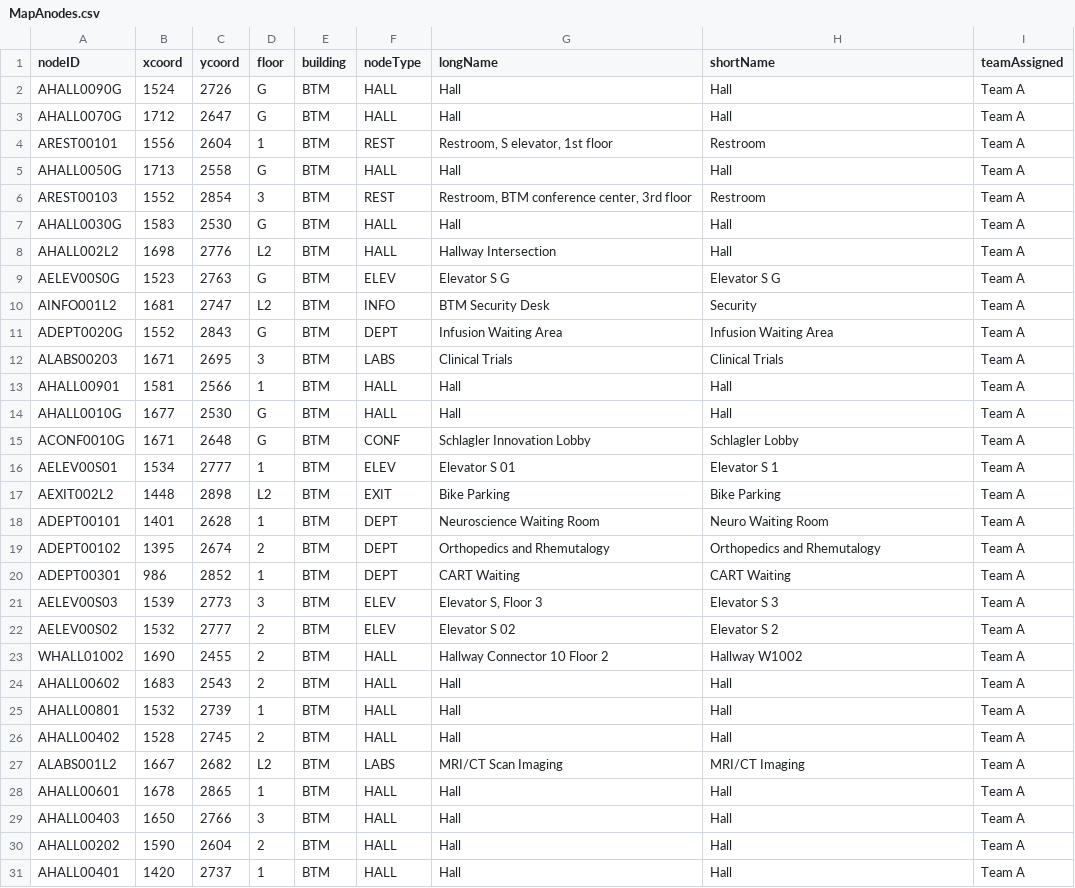
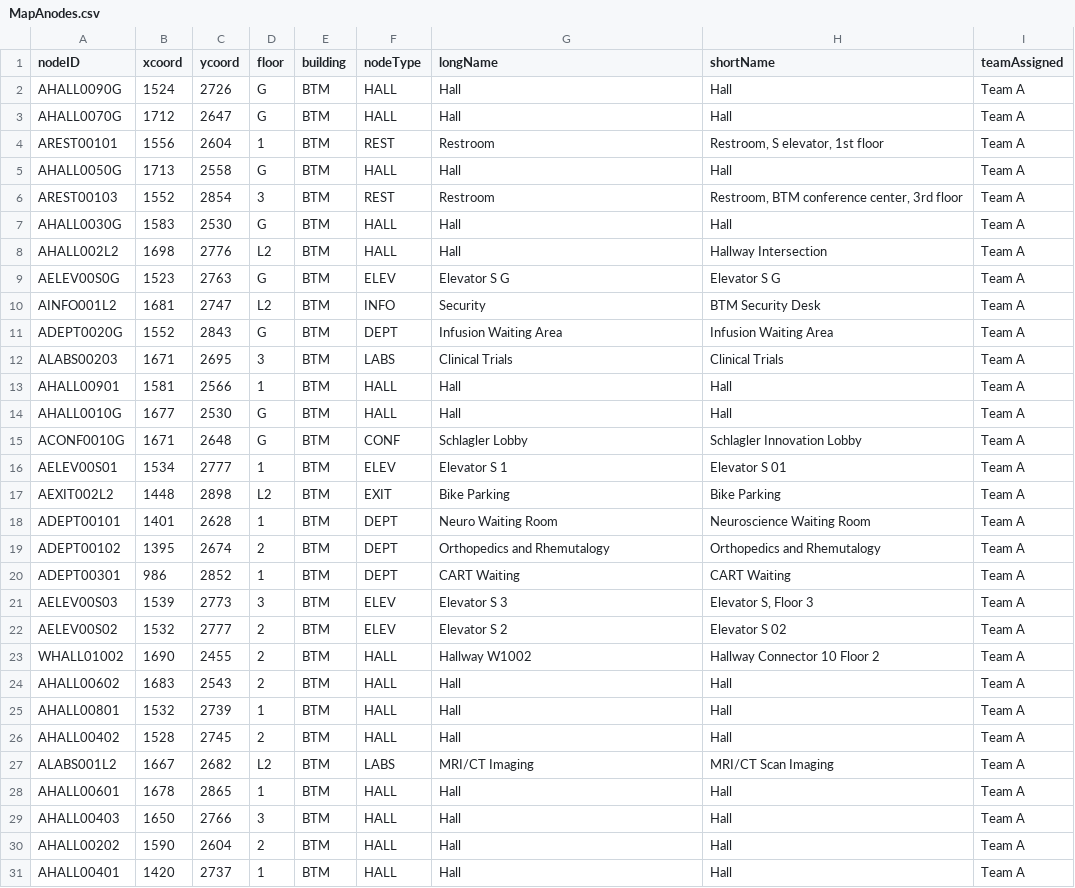
Before and after one commit to Azure-Abominable-Snowman/cs3733teama, a CSV file: csvdata/MapAnodes.csv, drawn as a sheet; only a part is shown; the diff covers the shown part only.

```diff
--- a/csvdata/MapAnodes.csv
+++ b/csvdata/MapAnodes.csv
@@ -3,8 +3,8 @@ nodeID,xcoord,ycoord,floor,building,nodeType,longName,shortName,teamAssigned
 "AHALL0070G",1712,2647,"G","BTM","HALL","Hall","Hall","Team A"
-"AREST00101",1556,2604,"1","BTM","REST","Restroom, S elevator, 1st floor","Restroom","Team A"
+"AREST00101",1556,2604,"1","BTM","REST","Restroom","Restroom, S elevator, 1st floor","Team A"
 "AHALL0050G",1713,2558,"G","BTM","HALL","Hall","Hall","Team A"
-"AREST00103",1552,2854,"3","BTM","REST","Restroom, BTM conference center, 3rd floor","Restroom","Team A"
+"AREST00103",1552,2854,"3","BTM","REST","Restroom","Restroom, BTM conference center, 3rd floor","Team A"
 "AHALL0030G",1583,2530,"G","BTM","HALL","Hall","Hall","Team A"
-"AHALL002L2",1698,2776,"L2","BTM","HALL","Hallway Intersection","Hall","Team A"
+"AHALL002L2",1698,2776,"L2","BTM","HALL","Hall","Hallway Intersection","Team A"
 "AELEV00S0G",1523,2763,"G","BTM","ELEV","Elevator S G","Elevator S G","Team A"
-"AINFO001L2",1681,2747,"L2","BTM","INFO","BTM Security Desk","Security","Team A"
+"AINFO001L2",1681,2747,"L2","BTM","INFO","Security","BTM Security Desk","Team A"
@@ -14,11 +14,11 @@ nodeID,xcoord,ycoord,floor,building,nodeType,longName,shortName,teamAssigned
 "AHALL0010G",1677,2530,"G","BTM","HALL","Hall","Hall","Team A"
-"ACONF0010G",1671,2648,"G","BTM","CONF","Schlagler Innovation Lobby","Schlagler Lobby","Team A"
-"AELEV00S01",1534,2777,"1","BTM","ELEV","Elevator S 01","Elevator S 1","Team A"
+"ACONF0010G",1671,2648,"G","BTM","CONF","Schlagler Lobby","Schlagler Innovation Lobby","Team A"
+"AELEV00S01",1534,2777,"1","BTM","ELEV","Elevator S 1","Elevator S 01","Team A"
 "AEXIT002L2",1448,2898,"L2","BTM","EXIT","Bike Parking","Bike Parking","Team A"
-"ADEPT00101",1401,2628,"1","BTM","DEPT","Neuroscience Waiting Room","Neuro Waiting Room","Team A"
+"ADEPT00101",1401,2628,"1","BTM","DEPT","Neuro Waiting Room","Neuroscience Waiting Room","Team A"
 "ADEPT00102",1395,2674,"2","BTM","DEPT","Orthopedics and Rhemutalogy","Orthopedics and Rhemutalogy","Team A"
 "ADEPT00301",986,2852,"1","BTM","DEPT","CART Waiting","CART Waiting","Team A"
-"AELEV00S03",1539,2773,"3","BTM","ELEV","Elevator S, Floor 3","Elevator S 3","Team A"
-"AELEV00S02",1532,2777,"2","BTM","ELEV","Elevator S 02","Elevator S 2","Team A"
-"WHALL01002",1690,2455,"2","BTM","HALL","Hallway Connector 10 Floor 2","Hallway W1002","Team A"
+"AELEV00S03",1539,2773,"3","BTM","ELEV","Elevator S 3","Elevator S, Floor 3","Team A"
+"AELEV00S02",1532,2777,"2","BTM","ELEV","Elevator S 2","Elevator S 02","Team A"
+"WHALL01002",1690,2455,"2","BTM","HALL","Hallway W1002","Hallway Connector 10 Floor 2","Team A"
 "AHALL00602",1683,2543,"2","BTM","HALL","Hall","Hall","Team A"
@@ -26,3 +26,3 @@ nodeID,xcoord,ycoord,floor,building,nodeType,longName,shortName,teamAssigned
 "AHALL00402",1528,2745,"2","BTM","HALL","Hall","Hall","Team A"
-"ALABS001L2",1667,2682,"L2","BTM","LABS","MRI/CT Scan Imaging","MRI/CT Imaging","Team A"
+"ALABS001L2",1667,2682,"L2","BTM","LABS","MRI/CT Imaging","MRI/CT Scan Imaging","Team A"
 "AHALL00601",1678,2865,"1","BTM","HALL","Hall","Hall","Team A"
```
Also changed, not shown: 16 edited cells elsewhere in this file, csvdata/MapAedges.csv, 3 other files.
